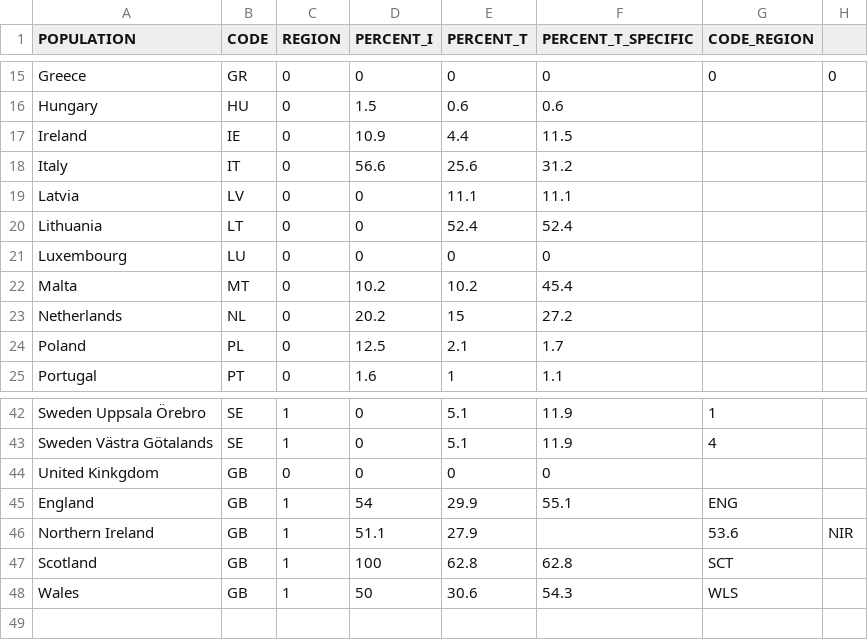
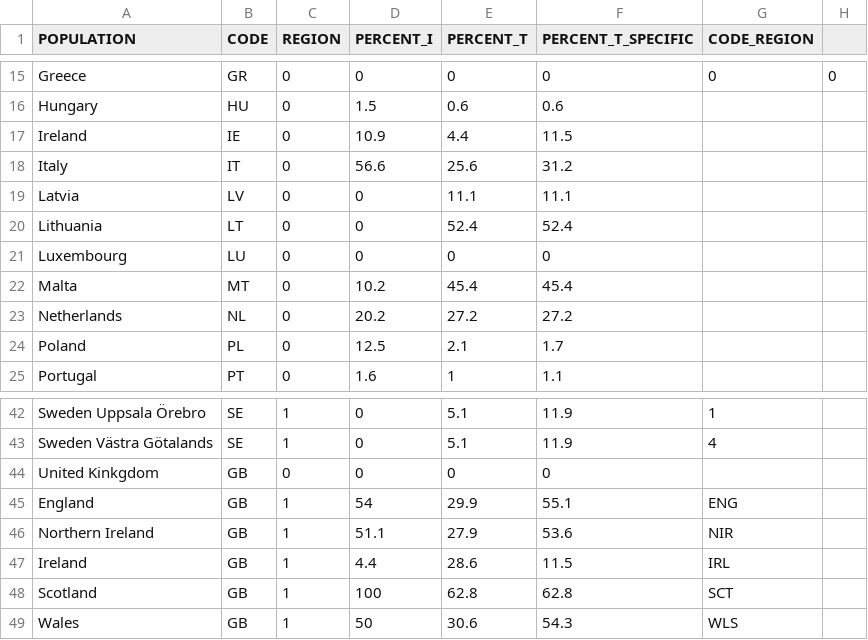
Before and after one commit to fredericlam/IarcDataVisualization, a CSV file: 02_Breast_EU_Screening/data/coverage-colon-cancer-screening.csv, drawn as a sheet; only a part is shown, gaps mark what is left out.

Commit message:
Update new data

```diff
--- a/02_Breast_EU_Screening/data/coverage-colon-cancer-screening.csv
+++ b/02_Breast_EU_Screening/data/coverage-colon-cancer-screening.csv
@@ -21,4 +21,4 @@ Lithuania,LT,0,0,52.4,52.4
 Luxembourg,LU,0,0,0,0
-Malta,MT,0,10.2,10.2,45.4
-Netherlands,NL,0,20.2,15,27.2
+Malta,MT,0,10.2,45.4,45.4
+Netherlands,NL,0,20.2,27.2,27.2
 Poland,PL,0,12.5,2.1,1.7
@@ -45,3 +45,4 @@ United Kinkgdom,GB,0,0,0,0
 England,GB,1,54,29.9,55.1,ENG
-Northern Ireland,GB,1,51.1,27.9,,53.6,NIR
+Northern Ireland,GB,1,51.1,27.9,53.6,NIR
+Ireland,GB,1,4.4,28.6,11.5,IRL
 Scotland,GB,1,100,62.8,62.8,SCT
```
Also changed, not shown: 02_Breast_EU_Screening/data/coverage-breast-cancer-screening.csv, 02_Breast_EU_Screening/data/coverage-cervix-cancer-screening.csv, 5 other files.
